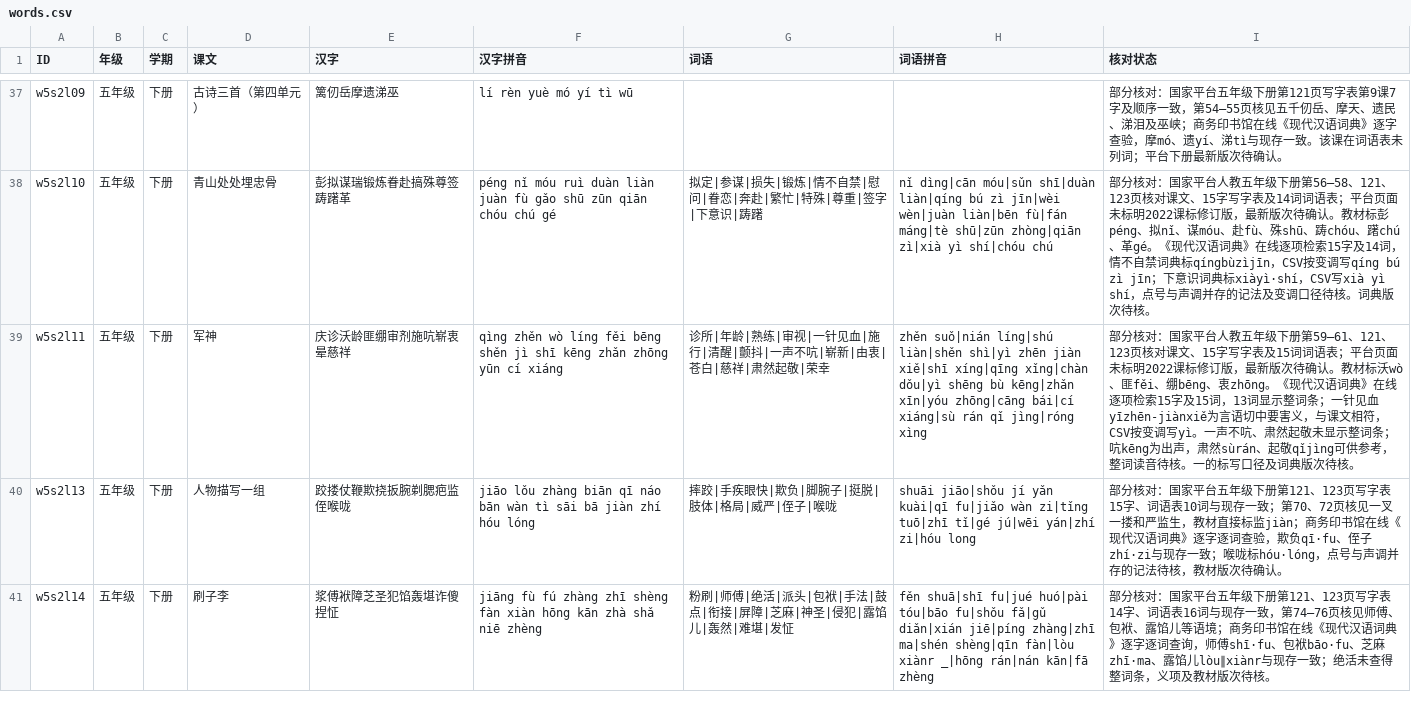
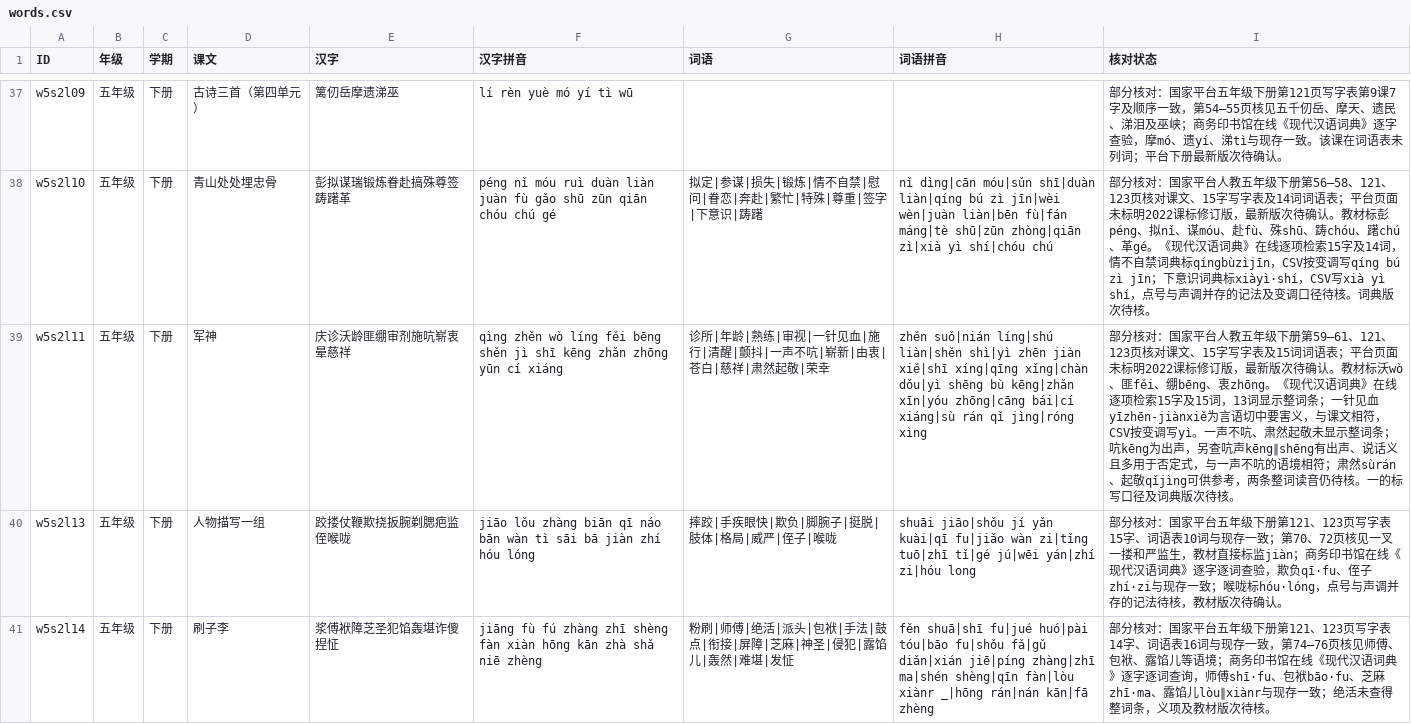
Before and after one commit to meta-learning-lab/rijiyuelei, a CSV file: dist/words.csv, drawn as a sheet; only a part is shown, gaps mark what is left out.

Commit message:
补充一声不吭语境核对

```diff
--- a/dist/words.csv
+++ b/dist/words.csv
@@ -38,3 +38,3 @@ w5s2l09,五年级,下册,古诗三首（第四单元）,篱仞岳摩遗涕巫,l
 w5s2l10,五年级,下册,青山处处埋忠骨,彭拟谋瑞锻炼眷赴搞殊尊签踌躇革,péng nǐ móu ruì duàn liàn juàn fù gǎo shū zūn qiān chóu chú gé,拟定|参谋|损失|锻炼|情不自禁|慰问|眷恋|奔赴|繁忙|特殊|尊重|签字|下意识|踌躇,nǐ dìng|cān móu|sǔn shī|duàn liàn|qíng bú zì jīn|wèi wèn|juàn liàn|bēn fù|fán máng|tè shū|zūn zhòng|qiān zì|xià yì shí|chóu chú,部分核对：国家平台人教五年级下册第56—58、121、123页核对课文、15字写字表及14词词语表；平台页面未标明2022课标修订版，最新版次待确认。教材标彭péng、拟nǐ、谋móu、赴fù、殊shū、踌chóu、躇chú、革gé。《现代汉语词典》在线逐项检索15字及14词，情不自禁词典标qíngbùzìjīn，CSV按变调写qíng bú zì jīn；下意识词典标xiàyì·shí，CSV写xià yì shí，点号与声调并存的记法及变调口径待核。词典版次待核。
-w5s2l11,五年级,下册,军神,庆诊沃龄匪绷审剂施吭崭衷晕慈祥,qìng zhěn wò líng fěi bēng shěn jì shī kēng zhǎn zhōng yūn cí xiáng,诊所|年龄|熟练|审视|一针见血|施行|清醒|颤抖|一声不吭|崭新|由衷|苍白|慈祥|肃然起敬|荣幸,zhěn suǒ|nián líng|shú liàn|shěn shì|yì zhēn jiàn xiě|shī xíng|qīng xǐng|chàn dǒu|yì shēng bù kēng|zhǎn xīn|yóu zhōng|cāng bái|cí xiáng|sù rán qǐ jìng|róng xìng,部分核对：国家平台人教五年级下册第59—61、121、123页核对课文、15字写字表及15词词语表；平台页面未标明2022课标修订版，最新版次待确认。教材标沃wò、匪fěi、绷bēng、衷zhōng。《现代汉语词典》在线逐项检索15字及15词，13词显示整词条；一针见血yīzhēn-jiànxiě为言语切中要害义，与课文相符，CSV按变调写yì。一声不吭、肃然起敬未显示整词条；吭kēng为出声，肃然sùrán、起敬qǐjìng可供参考，整词读音待核。一的标写口径及词典版次待核。
+w5s2l11,五年级,下册,军神,庆诊沃龄匪绷审剂施吭崭衷晕慈祥,qìng zhěn wò líng fěi bēng shěn jì shī kēng zhǎn zhōng yūn cí xiáng,诊所|年龄|熟练|审视|一针见血|施行|清醒|颤抖|一声不吭|崭新|由衷|苍白|慈祥|肃然起敬|荣幸,zhěn suǒ|nián líng|shú liàn|shěn shì|yì zhēn jiàn xiě|shī xíng|qīng xǐng|chàn dǒu|yì shēng bù kēng|zhǎn xīn|yóu zhōng|cāng bái|cí xiáng|sù rán qǐ jìng|róng xìng,部分核对：国家平台人教五年级下册第59—61、121、123页核对课文、15字写字表及15词词语表；平台页面未标明2022课标修订版，最新版次待确认。教材标沃wò、匪fěi、绷bēng、衷zhōng。《现代汉语词典》在线逐项检索15字及15词，13词显示整词条；一针见血yīzhēn-jiànxiě为言语切中要害义，与课文相符，CSV按变调写yì。一声不吭、肃然起敬未显示整词条；吭kēng为出声，另查吭声kēng∥shēng有出声、说话义且多用于否定式，与一声不吭的语境相符；肃然sùrán、起敬qǐjìng可供参考，两条整词读音仍待核。一的标写口径及词典版次待核。
 w5s2l13,五年级,下册,人物描写一组,跤搂仗鞭欺挠扳腕剃腮疤监侄喉咙,jiāo lǒu zhàng biān qī náo bān wàn tì sāi bā jiàn zhí hóu lóng,摔跤|手疾眼快|欺负|脚腕子|挺脱|肢体|格局|威严|侄子|喉咙,shuāi jiāo|shǒu jí yǎn kuài|qī fu|jiǎo wàn zi|tǐng tuō|zhī tǐ|gé jú|wēi yán|zhí zi|hóu long,部分核对：国家平台五年级下册第121、123页写字表15字、词语表10词与现存一致；第70、72页核见一叉一搂和严监生，教材直接标监jiàn；商务印书馆在线《现代汉语词典》逐字逐词查验，欺负qī·fu、侄子zhí·zi与现存一致；喉咙标hóu·lóng，点号与声调并存的记法待核，教材版次待确认。
```
